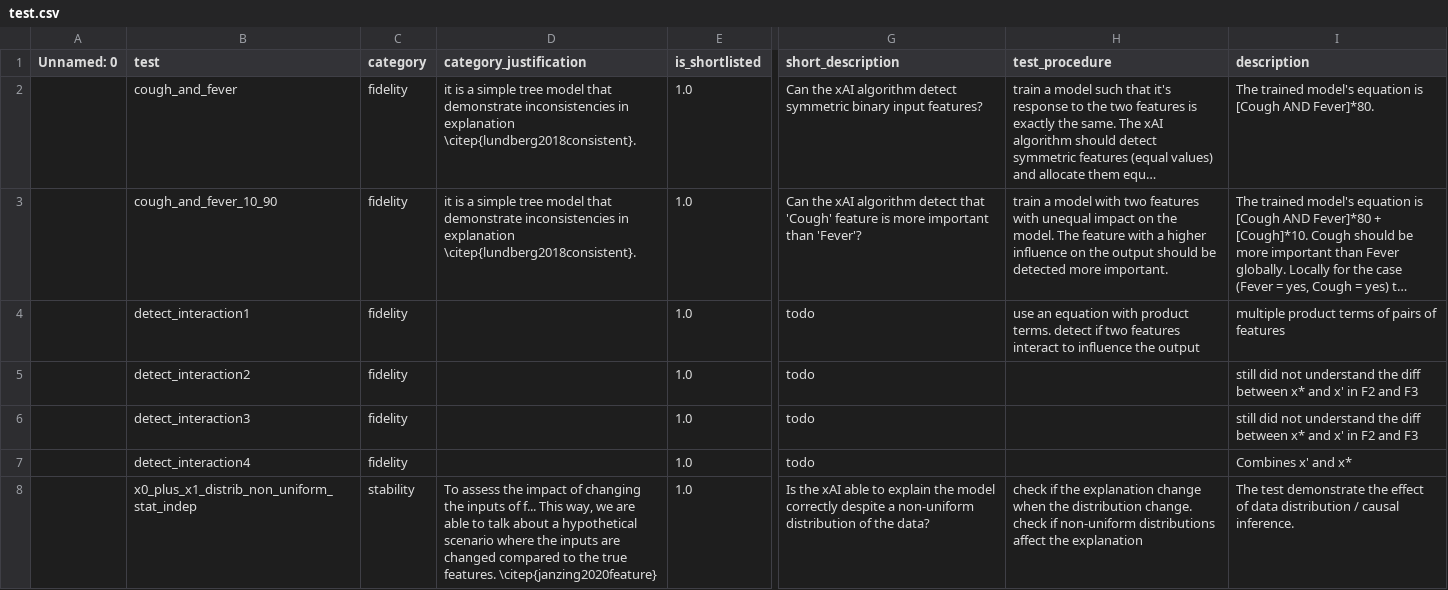
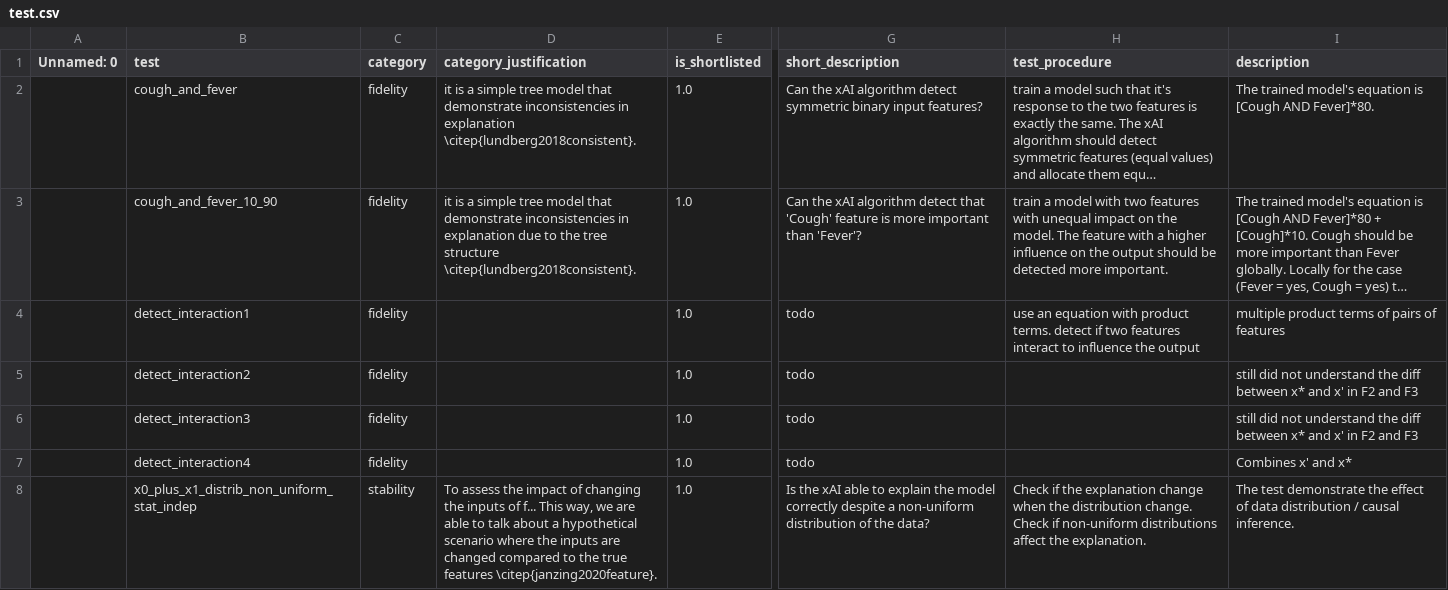
Before and after one commit to Karim-53/Compare-xAI, a CSV file: data/03_experiment_output_aggregated/test.csv, drawn as a sheet; only a part is shown, gaps mark what is left out; long unchanged cells end in …; the diff covers the shown part only; the diff names each change by its address in the sheet, - before the commit and + after, or states it on an @@ line.

```diff
--- a/data/03_experiment_output_aggregated/test.csv
+++ b/data/03_experiment_output_aggregated/test.csv
-D3 (category_justification): …in explanation \citep{lundberg2018consistent}.
+D3 (category_justification): …in explanation due to the tree structure \citep{lundberg2018consistent}.
-D8 (category_justification): …the true features. \citep{janzing2020feature}
+D8 (category_justification): …the true features \citep{janzing2020feature}.
-H8 (test_procedure): check if the explanation change when the distribution change. check if non-uniform distributions affect the explanation
+H8 (test_procedure): Check if the explanation change when the distribution change. Check if non-uniform distributions affect the explanation.
```
Also changed, not shown: 8 edited cells elsewhere in this file, data/01_raw/test.csv, 1 other file.
